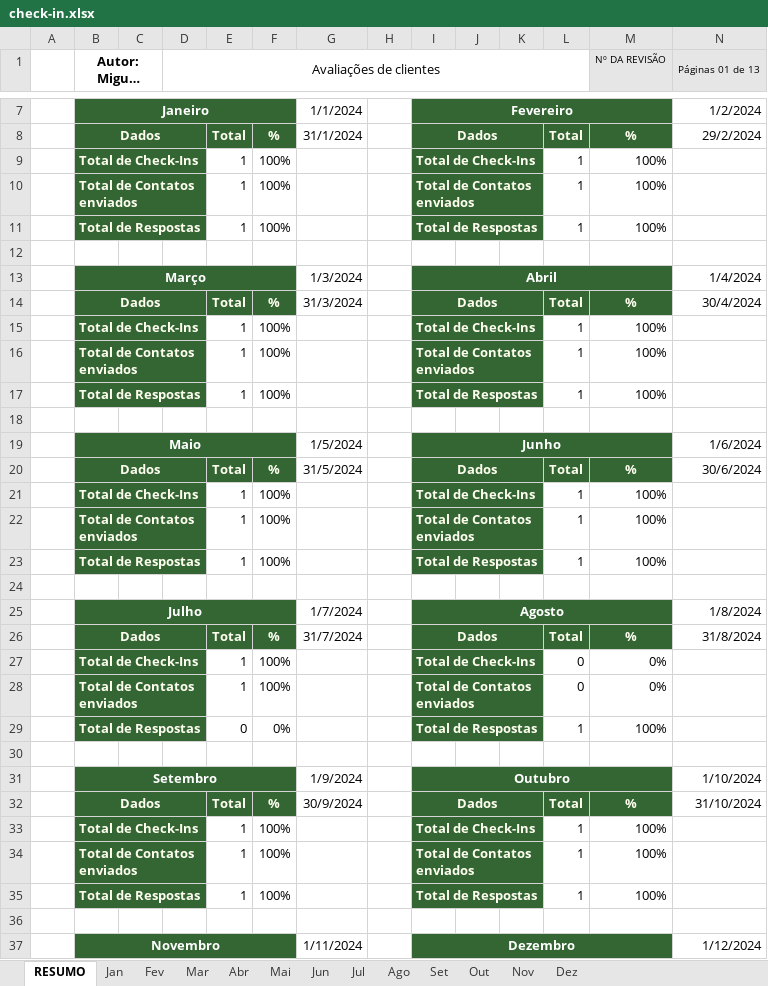
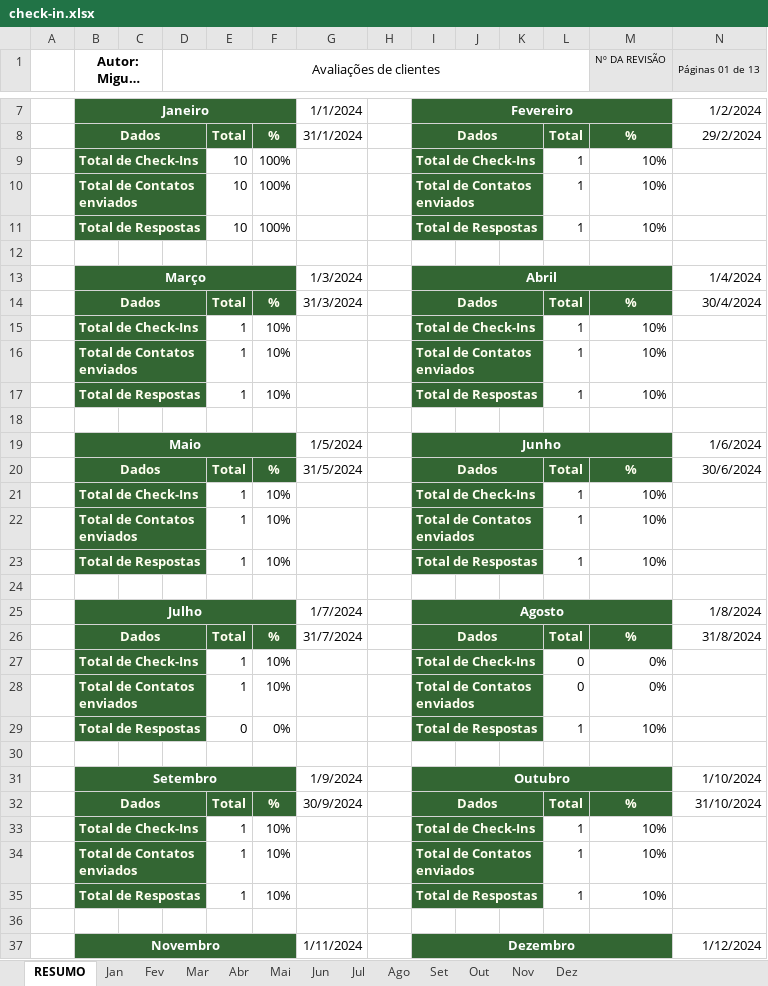
Before and after one commit to miguelito2122/automacao-whatsapp, an Excel workbook: data/check-in.xlsx, sheet RESUMO, drawn as a sheet; only a part is shown, gaps mark what is left out; long unchanged cells end in …; values as stored, in another font and other column widths than the file's, no borders; the diff covers the shown part only; the diff names each change by its address in the sheet, - before the commit and + after, or states it on an @@ line.

```diff
--- a/data/check-in.xlsx (sheet RESUMO)
+++ b/data/check-in.xlsx (sheet RESUMO)
-E9:E11: 1
+E9:E11: 10
-M9:M11 (Nº DA REVISÃO): 100%
+M9:M11 (Nº DA REVISÃO): 10%
-F15:F17: 100%
+F15:F17: 10%
-M15:M17 (Nº DA REVISÃO): 100%
+M15:M17 (Nº DA REVISÃO): 10%
-F21:F23: 100%
+F21:F23: 10%
-M21:M23 (Nº DA REVISÃO): 100%
+M21:M23 (Nº DA REVISÃO): 10%
-F27:F28: 100%
+F27:F28: 10%
-M29 (Nº DA REVISÃO): 100%
+M29 (Nº DA REVISÃO): 10%
-F33:F35: 100%
+F33:F35: 10%
-M33:M35 (Nº DA REVISÃO): 100%
+M33:M35 (Nº DA REVISÃO): 10%
```
Also changed, not shown: 6 edited cells elsewhere in this sheet, sheet Jan, 4 other files.
